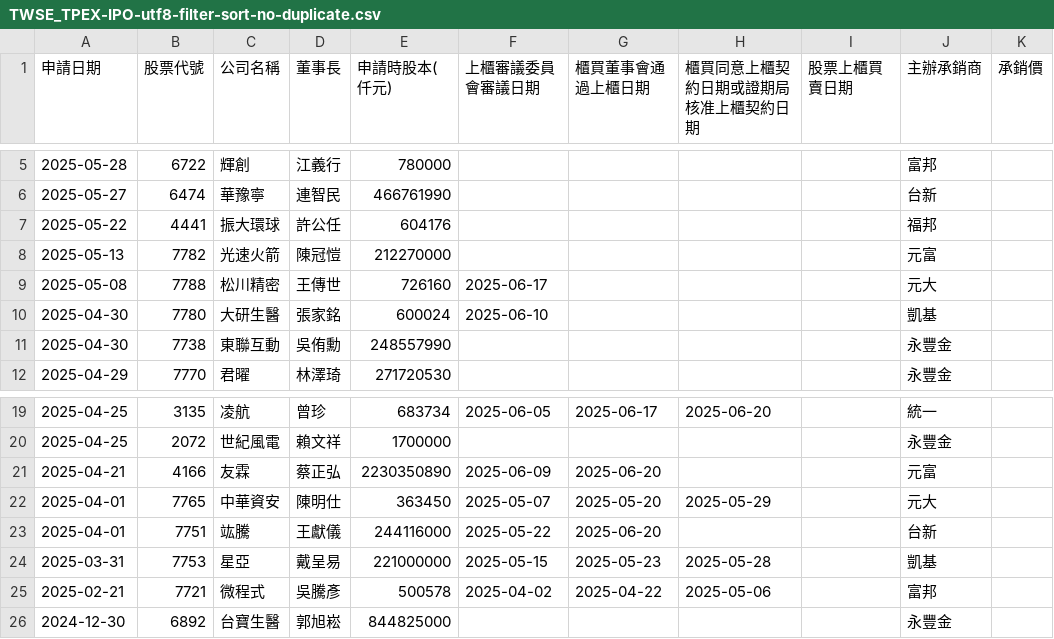
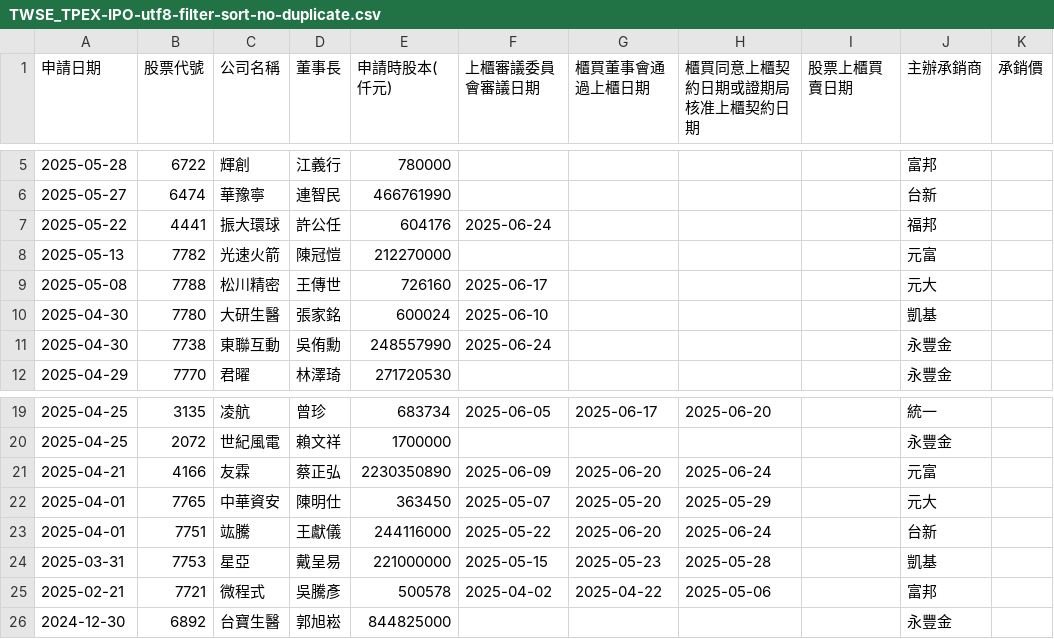
Before and after one commit to wenchiehlee/Selenium-Actions.IPO, a CSV file: TWSE_TPEX-IPO-utf8-filter-sort-no-duplicate.csv, drawn as a sheet; only a part is shown, gaps mark what is left out; the diff names each change by its address in the sheet, - before the commit and + after, or states it on an @@ line.

```diff
--- a/TWSE_TPEX-IPO-utf8-filter-sort-no-duplicate.csv
+++ b/TWSE_TPEX-IPO-utf8-filter-sort-no-duplicate.csv
-F7 (上櫃審議委員會審議日期): (empty)
+F7 (上櫃審議委員會審議日期): 2025-06-24
-F11 (上櫃審議委員會審議日期): (empty)
+F11 (上櫃審議委員會審議日期): 2025-06-24
-H21 (櫃買同意上櫃契約日期或證期局核准上櫃契約日期): (empty)
+H21 (櫃買同意上櫃契約日期或證期局核准上櫃契約日期): 2025-06-24
-H23 (櫃買同意上櫃契約日期或證期局核准上櫃契約日期): (empty)
+H23 (櫃買同意上櫃契約日期或證期局核准上櫃契約日期): 2025-06-24
```
Also changed, not shown: TWSE_TPEX-IPO-utf8-filter-sort.csv, TWSE_TPEX-IPO-utf8-filter.csv, 14 other files.
